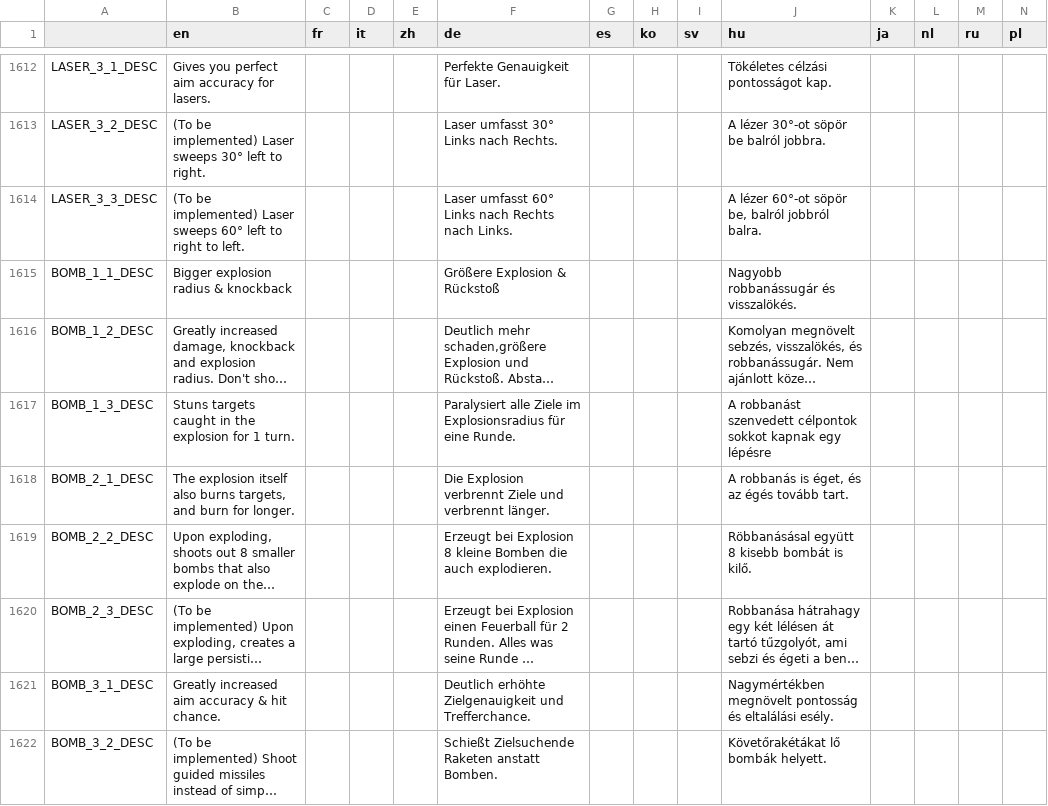
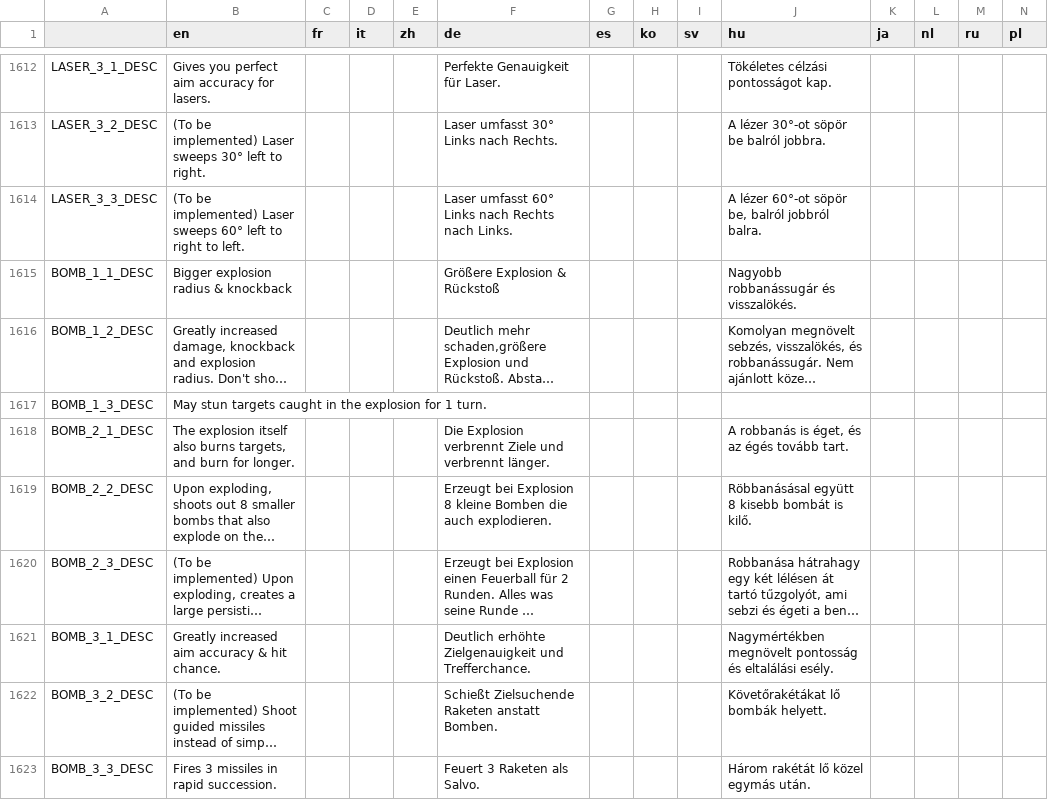
Before and after one commit to Apple0726/helixteus-3, a CSV file: Text/HX3 localization - Sheet1.csv, drawn as a sheet; only a part is shown, gaps mark what is left out; the shorter side is filled out with more unchanged rows; long unchanged cells end in …; the diff names each change by its address in the sheet, - before the commit and + after, or states it on an @@ line.

```diff
--- a/Text/HX3 localization - Sheet1.csv
+++ b/Text/HX3 localization - Sheet1.csv
-B1617 (en): Stuns targets caught…
+B1617 (en): May stun targets caught…
-F1617 (de): Paralysiert alle Ziele im Explosionsradius für eine Runde.
+F1617 (de): (empty)
-J1617 (hu): A robbanást szenvedett célpontok sokkot kapnak egy lépésre
+J1617 (hu): (empty)
```
Also changed, not shown: 20 other files.
